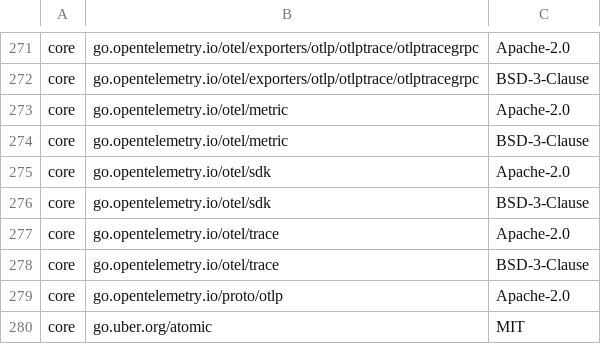
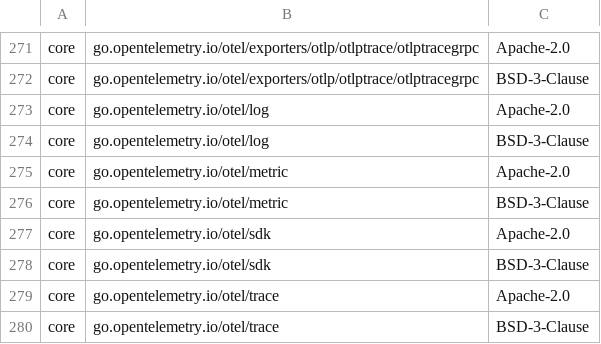
Before and after one commit to DataDog/datadog-operator, a CSV file: LICENSE-3rdparty.csv, drawn as a sheet; only a part is shown, gaps mark what is left out; the shorter side is filled out with more unchanged rows.

```diff
--- a/LICENSE-3rdparty.csv
+++ b/LICENSE-3rdparty.csv
@@ -272,2 +272,4 @@ core,go.opentelemetry.io/otel/exporters/otlp/otlptrace/otlptracegrpc,Apache-2.0
 core,go.opentelemetry.io/otel/exporters/otlp/otlptrace/otlptracegrpc,BSD-3-Clause
+core,go.opentelemetry.io/otel/log,Apache-2.0
+core,go.opentelemetry.io/otel/log,BSD-3-Clause
 core,go.opentelemetry.io/otel/metric,Apache-2.0
```
Also changed, not shown: 7 other files.
